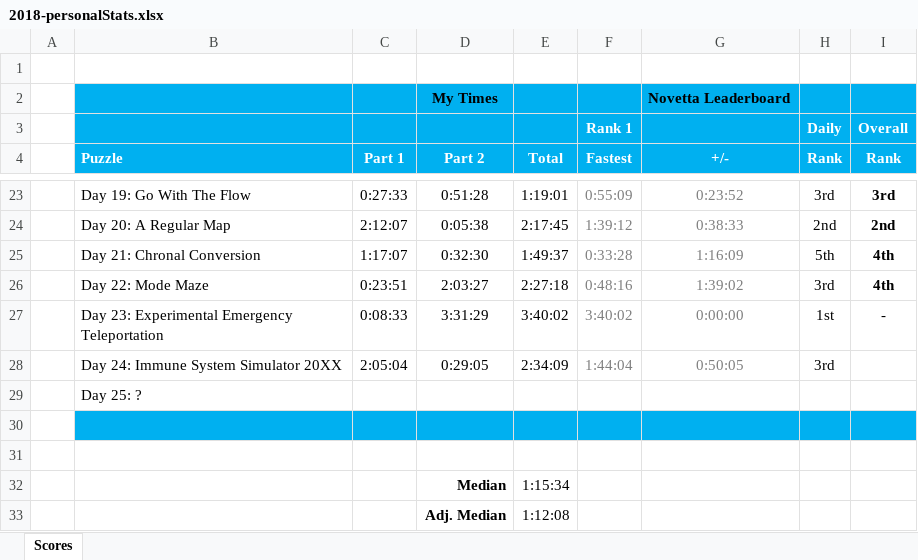
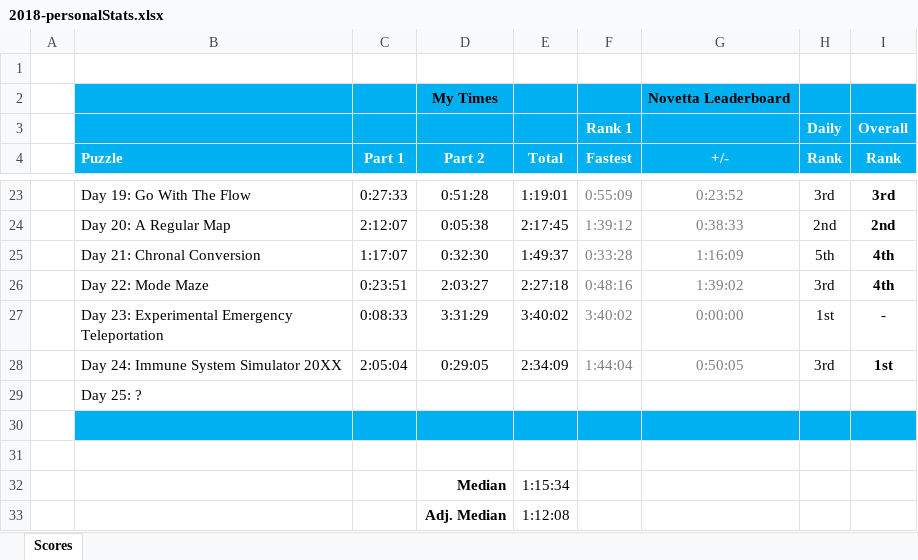
Before and after one commit to briuri/advent-of-code, an Excel workbook: data/viz/2018-personalStats.xlsx, sheet Scores, drawn as a sheet; only a part is shown, gaps mark what is left out; values as stored, in another font and other column widths than the file's, no borders; the diff names each change by its address in the sheet, - before the commit and + after, or states it on an @@ line.

```diff
--- a/data/viz/2018-personalStats.xlsx (sheet Scores)
+++ b/data/viz/2018-personalStats.xlsx (sheet Scores)
-I28 (Rank): (empty)
+I28 (Rank): 1st
```
Also changed, not shown: 1 other file.
